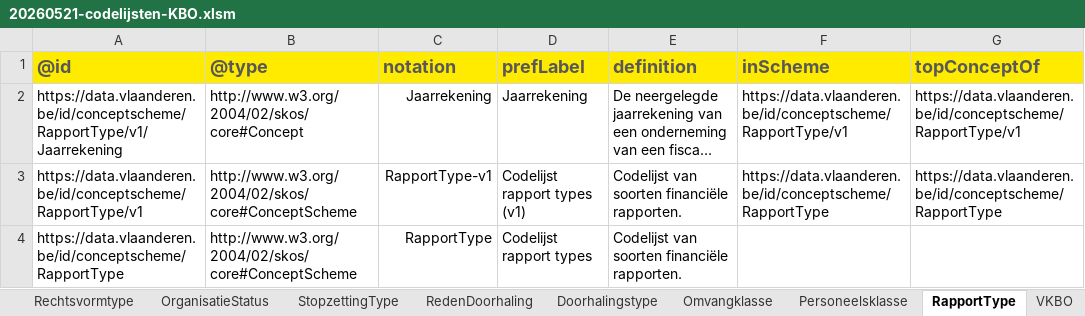
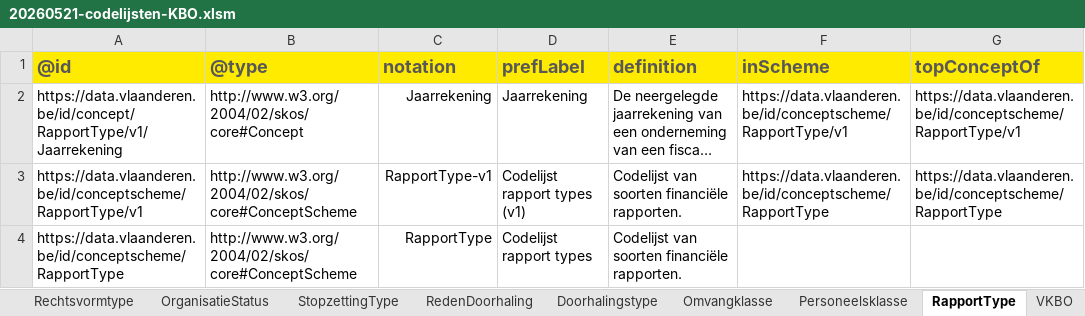
Before and after one commit to Informatievlaanderen/OSLOthema-organisatie, an Excel workbook: resources/OSLO-Organisatie-VKBO-IMPL/20260521-codelijsten-KBO.xlsm, sheet RapportType, drawn as a sheet; long unchanged cells end in …; values as stored, in another font and other column widths than the file's, no borders; the diff names each change by its address in the sheet, - before the commit and + after, or states it on an @@ line.

```diff
--- a/resources/OSLO-Organisatie-VKBO-IMPL/20260521-codelijsten-KBO.xlsm (sheet RapportType)
+++ b/resources/OSLO-Organisatie-VKBO-IMPL/20260521-codelijsten-KBO.xlsm (sheet RapportType)
-A2: https://data.vlaanderen.be/id/conceptscheme/RapportType/v1/Jaarrekening
+A2: https://data.vlaanderen.be/id/concept/RapportType/v1/Jaarrekening
```
Also changed, not shown: sheet Personeelsklasse, 4 other files.
